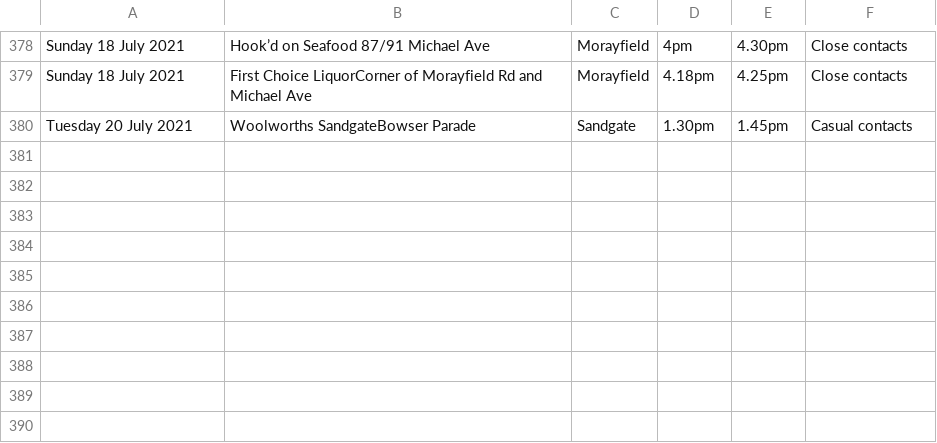
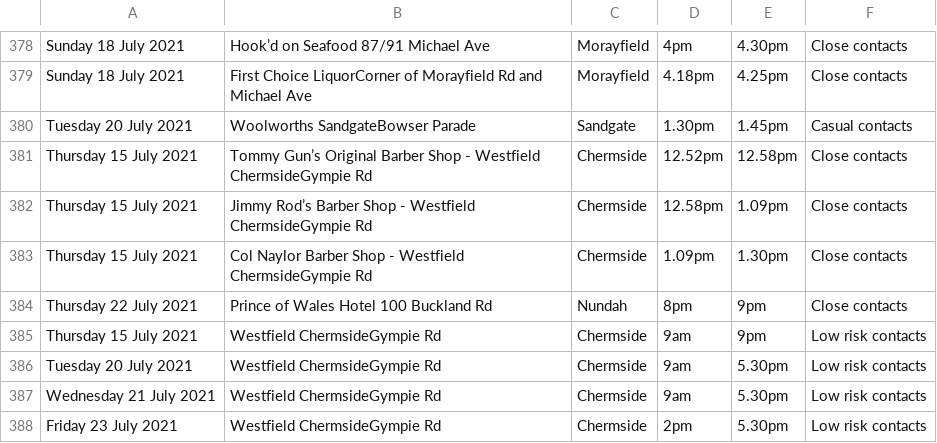
Before and after one commit to joshnicholas/exposure_site_scrapers, a CSV file: data/qld_exposure_sites.csv, drawn as a sheet; only a part is shown, gaps mark what is left out.

Commit message:
Latest data: Sun Jul 25 08:30:09 UTC 2021

```diff
--- a/data/qld_exposure_sites.csv
+++ b/data/qld_exposure_sites.csv
@@ -380 +380,9 @@ Sunday 18 July 2021,First Choice LiquorCorner of Morayfield Rd and Michael Ave,M
 Tuesday 20 July 2021,Woolworths SandgateBowser Parade,Sandgate,1.30pm,1.45pm,Casual contacts
+Thursday 15 July 2021,Tommy Gun’s Original Barber Shop - Westfield ChermsideGympie Rd,Chermside,12.52pm,12.58pm,Close contacts
+Thursday 15 July 2021,Jimmy Rod’s Barber Shop - Westfield ChermsideGympie Rd,Chermside,12.58pm,1.09pm,Close contacts
+Thursday 15 July 2021,Col Naylor Barber Shop - Westfield ChermsideGympie Rd,Chermside,1.09pm,1.30pm,Close contacts
+Thursday 22 July 2021,Prince of Wales Hotel 100 Buckland Rd,Nundah,8pm,9pm,Close contacts
+Thursday 15 July 2021,Westfield ChermsideGympie Rd,Chermside,9am,9pm,Low risk contacts
+Tuesday 20 July 2021,Westfield ChermsideGympie Rd,Chermside,9am,5.30pm,Low risk contacts
+Wednesday 21 July 2021,Westfield ChermsideGympie Rd,Chermside,9am,5.30pm,Low risk contacts
+Friday 23 July 2021,Westfield ChermsideGympie Rd,Chermside,2pm,5.30pm,Low risk contacts
```
Also changed, not shown: 1 other file.
